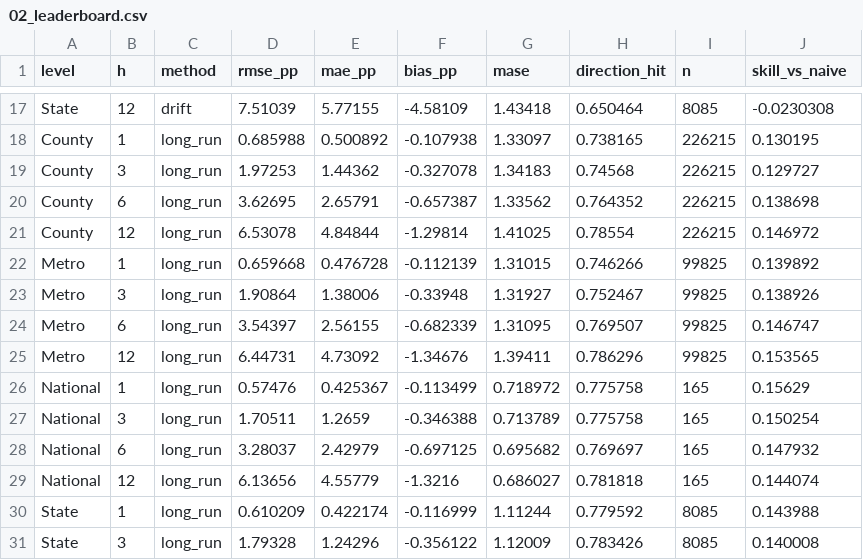
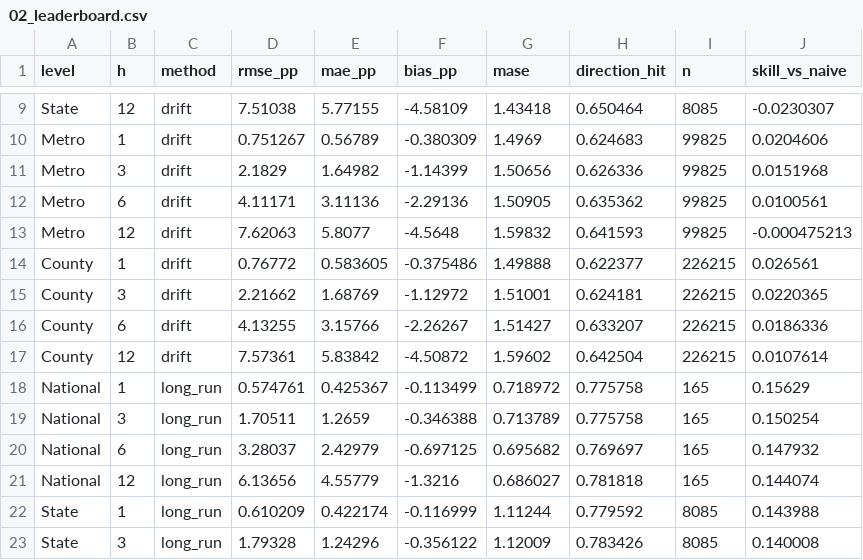
Before and after one commit to janeruxi1/housing-hierarchical-forecast, a CSV file: reports/metrics/02_leaderboard.csv, drawn as a sheet; only a part is shown, gaps mark what is left out; removed rows and columns are numbered as before the commit, all else as after; the diff covers the shown part only; the diff names each change by its address in the sheet, - before the commit and + after, or states it on an @@ line.

```diff
--- a/reports/metrics/02_leaderboard.csv
+++ b/reports/metrics/02_leaderboard.csv
-D9 (rmse_pp): 7.51039
+D9 (rmse_pp): 7.51038
-J9 (skill_vs_naive): -0.0230308
+J9 (skill_vs_naive): -0.0230307
@@ row 18 moved to row 30: County @@
@@ row 19 moved to row 31: County @@
-row 20: County | 6 | long_run | 3.62695 | 2.65791 | -0.657387 | 1.33562 | 0.764352 | 226215 | 0.138698
@@ row 21 moved to row 33: County @@
@@ row 22 moved to row 26: Metro @@
@@ row 6 moved to row 10: Metro @@
-C11:C13 (method): long_run
+C11:C13 (method): drift
-D11 (rmse_pp): 1.90864
+D11 (rmse_pp): 2.1829
-E11 (mae_pp): 1.38006
+E11 (mae_pp): 1.64982
-F11 (bias_pp): -0.33948
+F11 (bias_pp): -1.14399
-G11 (mase): 1.31927
+G11 (mase): 1.50656
-H11 (direction_hit): 0.752467
+H11 (direction_hit): 0.626336
-J11 (skill_vs_naive): 0.138926
+J11 (skill_vs_naive): 0.0151968
-D12 (rmse_pp): 3.54397
+D12 (rmse_pp): 4.11171
-E12 (mae_pp): 2.56155
+E12 (mae_pp): 3.11136
-F12 (bias_pp): -0.682339
+F12 (bias_pp): -2.29136
-G12 (mase): 1.31095
+G12 (mase): 1.50905
-H12 (direction_hit): 0.769507
+H12 (direction_hit): 0.635362
-J12 (skill_vs_naive): 0.146747
+J12 (skill_vs_naive): 0.0100561
-D13 (rmse_pp): 6.44731
+D13 (rmse_pp): 7.62063
-E13 (mae_pp): 4.73092
+E13 (mae_pp): 5.8077
-F13 (bias_pp): -1.34676
+F13 (bias_pp): -4.5648
-G13 (mase): 1.39411
+G13 (mase): 1.59832
-H13 (direction_hit): 0.786296
+H13 (direction_hit): 0.641593
-J13 (skill_vs_naive): 0.153565
+J13 (skill_vs_naive): -0.000475213
+row 14: County | 1 | drift | 0.76772 | 0.583605 | -0.375486 | 1.49888 | 0.622377 | 226215 | 0.026561
+row 15: County | 3 | drift | 2.21662 | 1.68769 | -1.12972 | 1.51001 | 0.624181 | 226215 | 0.0220365
+row 16: County | 6 | drift | 4.13255 | 3.15766 | -2.26267 | 1.51427 | 0.633207 | 226215 | 0.0186336
@@ row 5 moved to row 17: County @@
-D18 (rmse_pp): 0.57476
+D18 (rmse_pp): 0.574761
```
Also changed, not shown: 4 added rows, 6 removed rows, 15 moved rows and 12 edited cells elsewhere in this file, reports/metrics/02_metro_by_regime.csv, reports/metrics/04_metro_exposure.csv, 15 other files.
